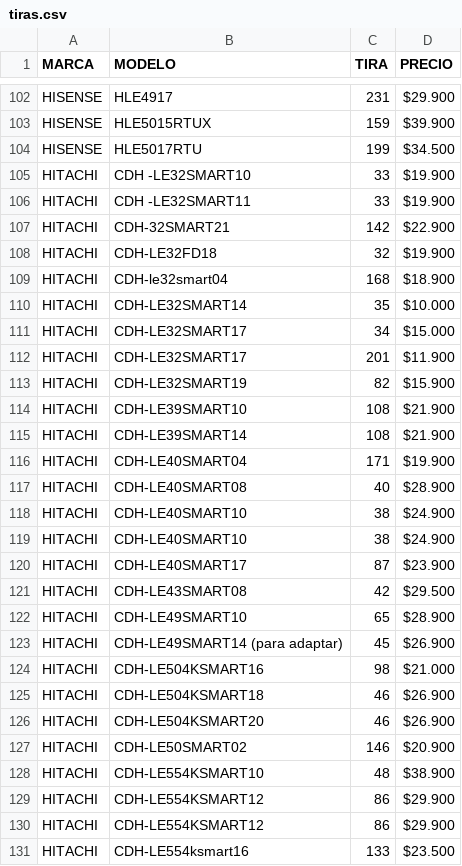
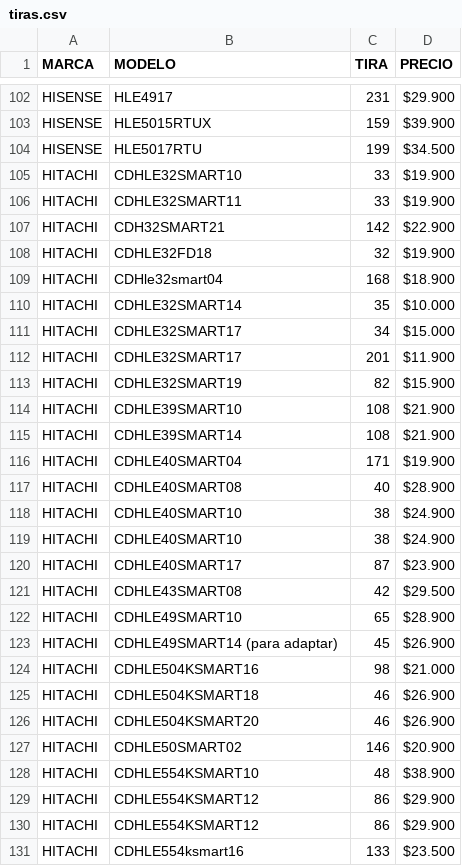
Before and after one commit to leonardonicolasrusso/tirasled, a CSV file: tiras.csv, drawn as a sheet; only a part is shown, gaps mark what is left out; the diff covers the shown part only.

```diff
--- a/tiras.csv
+++ b/tiras.csv
@@ -104,28 +104,28 @@ HISENSE,HLE5015RTUX,159,$39.900
 HISENSE,HLE5017RTU,199,$34.500
-HITACHI,CDH -LE32SMART10,33,$19.900
-HITACHI,CDH -LE32SMART11,33,$19.900
-HITACHI,CDH-32SMART21,142,$22.900
-HITACHI,CDH-LE32FD18,32,$19.900
-HITACHI,CDH-le32smart04,168,$18.900
-HITACHI,CDH-LE32SMART14,35,$10.000
-HITACHI,CDH-LE32SMART17,34,$15.000
-HITACHI,CDH-LE32SMART17,201,$11.900
-HITACHI,CDH-LE32SMART19,82,$15.900
-HITACHI,CDH-LE39SMART10,108,$21.900
-HITACHI,CDH-LE39SMART14,108,$21.900
-HITACHI,CDH-LE40SMART04,171,$19.900
-HITACHI,CDH-LE40SMART08,40,$28.900
-HITACHI,CDH-LE40SMART10,38,$24.900
-HITACHI,CDH-LE40SMART10,38,$24.900
-HITACHI,CDH-LE40SMART17,87,$23.900
-HITACHI,CDH-LE43SMART08,42,$29.500
-HITACHI,CDH-LE49SMART10,65,$28.900
-HITACHI,CDH-LE49SMART14 (para adaptar),45,$26.900
-HITACHI,CDH-LE504KSMART16,98,$21.000
-HITACHI,CDH-LE504KSMART18,46,$26.900
-HITACHI,CDH-LE504KSMART20,46,$26.900
-HITACHI,CDH-LE50SMART02,146,$20.900
-HITACHI,CDH-LE554KSMART10,48,$38.900
-HITACHI,CDH-LE554KSMART12,86,$29.900
-HITACHI,CDH-LE554KSMART12,86,$29.900
-HITACHI,CDH-LE554ksmart16,133,$23.500
+HITACHI,CDHLE32SMART10,33,$19.900
+HITACHI,CDHLE32SMART11,33,$19.900
+HITACHI,CDH32SMART21,142,$22.900
+HITACHI,CDHLE32FD18,32,$19.900
+HITACHI,CDHle32smart04,168,$18.900
+HITACHI,CDHLE32SMART14,35,$10.000
+HITACHI,CDHLE32SMART17,34,$15.000
+HITACHI,CDHLE32SMART17,201,$11.900
+HITACHI,CDHLE32SMART19,82,$15.900
+HITACHI,CDHLE39SMART10,108,$21.900
+HITACHI,CDHLE39SMART14,108,$21.900
+HITACHI,CDHLE40SMART04,171,$19.900
+HITACHI,CDHLE40SMART08,40,$28.900
+HITACHI,CDHLE40SMART10,38,$24.900
+HITACHI,CDHLE40SMART10,38,$24.900
+HITACHI,CDHLE40SMART17,87,$23.900
+HITACHI,CDHLE43SMART08,42,$29.500
+HITACHI,CDHLE49SMART10,65,$28.900
+HITACHI,CDHLE49SMART14 (para adaptar),45,$26.900
+HITACHI,CDHLE504KSMART16,98,$21.000
+HITACHI,CDHLE504KSMART18,46,$26.900
+HITACHI,CDHLE504KSMART20,46,$26.900
+HITACHI,CDHLE50SMART02,146,$20.900
+HITACHI,CDHLE554KSMART10,48,$38.900
+HITACHI,CDHLE554KSMART12,86,$29.900
+HITACHI,CDHLE554KSMART12,86,$29.900
+HITACHI,CDHLE554ksmart16,133,$23.500
```
Also changed, not shown: 29 edited cells elsewhere in this file, 1 other file.
